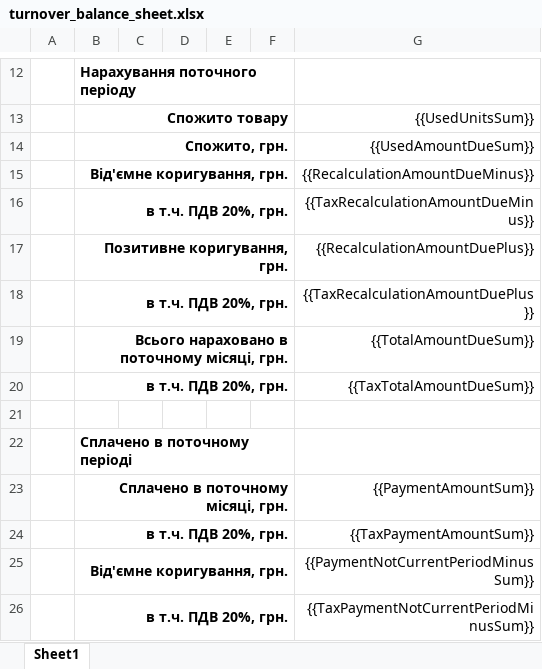
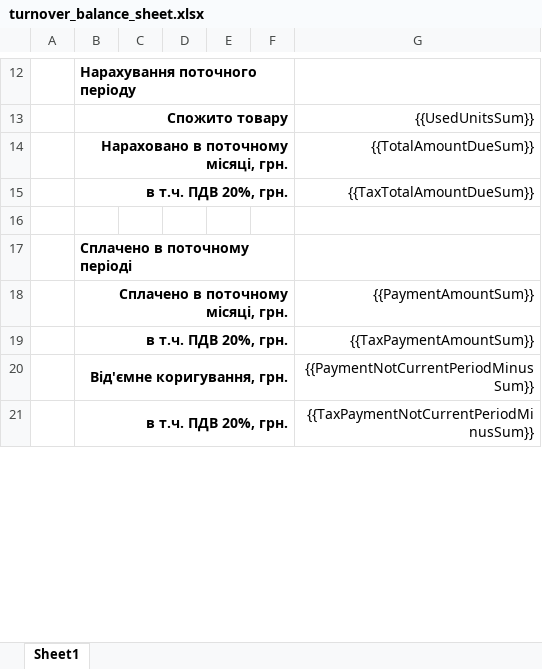
Before and after one commit to ZhOEC/Erc.Households.Server, an Excel workbook: src/Erc.Households.Reports/Templates/turnover_balance_sheet.xlsx, sheet Sheet1, drawn as a sheet; only a part is shown, gaps mark what is left out; values as stored, in another font and other column widths than the file's, no borders; removed rows and columns are numbered as before the commit, all else as after; the diff names each change by its address in the sheet, - before the commit and + after, or states it on an @@ line.

Commit message:
update report

```diff
--- a/src/Erc.Households.Reports/Templates/turnover_balance_sheet.xlsx (sheet Sheet1)
+++ b/src/Erc.Households.Reports/Templates/turnover_balance_sheet.xlsx (sheet Sheet1)
-row 14:  | Спожито, грн. |  |  |  |  | {{UsedAmountDueSum}}
-row 15:  | Від'ємне коригування, грн. |  |  |  |  | {{RecalculationAmountDueMinus}}
-row 16:  | в т.ч. ПДВ 20%, грн. |  |  |  |  | {{TaxRecalculationAmountDueMinus}}
-row 17:  | Позитивне коригування, грн. |  |  |  |  | {{RecalculationAmountDuePlus}}
-row 18:  | в т.ч. ПДВ 20%, грн. |  |  |  |  | {{TaxRecalculationAmountDuePlus}}
-B14: Всього нараховано в поточному місяці, грн.
+B14: Нараховано в поточному місяці, грн.
```
Also changed, not shown: 1 other file.
